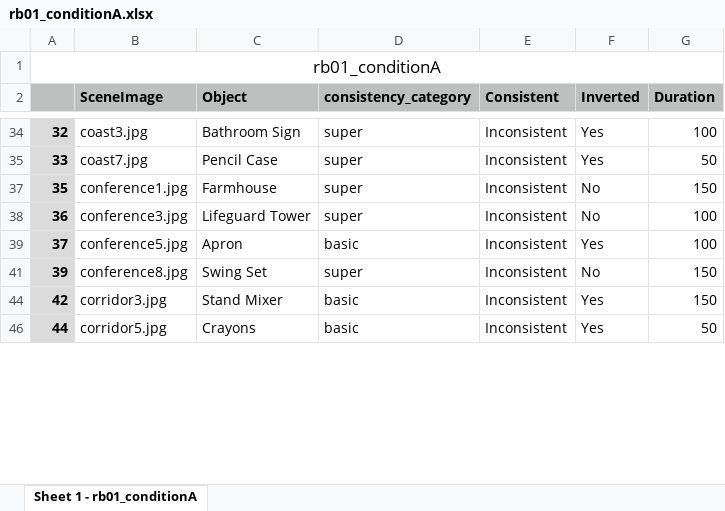
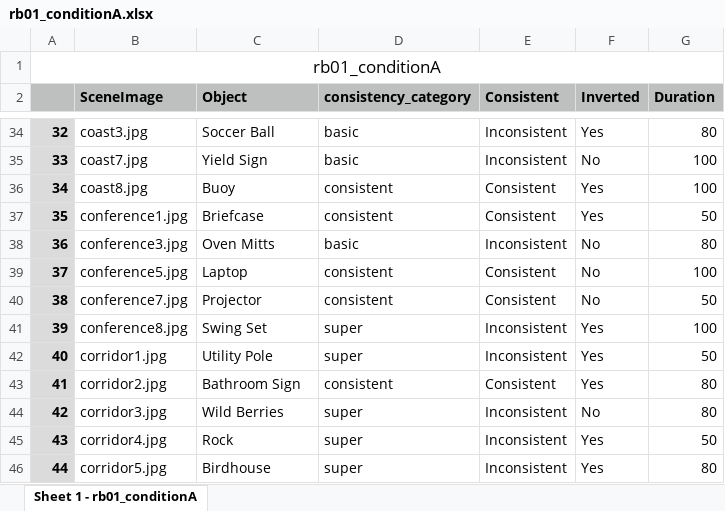
Before and after one commit to AlanZhihaoLu/inverted-scenes, an Excel workbook: Lists/rb01_conditionA.xlsx, sheet Sheet 1 - rb01_conditionA, drawn as a sheet; only a part is shown, gaps mark what is left out; values as stored, in another font and other column widths than the file's, no borders; the diff covers the shown part only; the diff names each change by its address in the sheet, - before the commit and + after, or states it on an @@ line.

Commit message:
added conditionA

```diff
--- a/Lists/rb01_conditionA.xlsx (sheet Sheet 1 - rb01_conditionA)
+++ b/Lists/rb01_conditionA.xlsx (sheet Sheet 1 - rb01_conditionA)
-C34 (Object): Bathroom Sign
+C34 (Object): Soccer Ball
-D34:D35 (consistency_category): super
+D34:D35 (consistency_category): basic
-G34 (Duration): 100
+G34 (Duration): 80
-C35 (Object): Pencil Case
+C35 (Object): Yield Sign
-F35 (Inverted): Yes
+F35 (Inverted): No
-G35 (Duration): 50
+G35 (Duration): 100
@@ row 36 unhidden: 34 | coast8.jpg | Buoy | consistent | Consistent | Yes | 100 @@
-C37 (Object): Farmhouse
+C37 (Object): Briefcase
-D37 (consistency_category): super
+D37 (consistency_category): consistent
-E37 (Consistent): Inconsistent
+E37 (Consistent): Consistent
-F37 (Inverted): No
+F37 (Inverted): Yes
-G37 (Duration): 150
+G37 (Duration): 50
-C38 (Object): Lifeguard Tower
+C38 (Object): Oven Mitts
-D38 (consistency_category): super
+D38 (consistency_category): basic
-G38 (Duration): 100
+G38 (Duration): 80
-C39 (Object): Apron
+C39 (Object): Laptop
-D39 (consistency_category): basic
+D39 (consistency_category): consistent
-E39 (Consistent): Inconsistent
+E39 (Consistent): Consistent
-F39 (Inverted): Yes
+F39 (Inverted): No
+row 40: 38 | conference7.jpg | Projector | consistent | Consistent | No | 50
-F41 (Inverted): No
+F41 (Inverted): Yes
-G41 (Duration): 150
+G41 (Duration): 100
+row 42: 40 | corridor1.jpg | Utility Pole | super | Inconsistent | Yes | 50
+row 43: 41 | corridor2.jpg | Bathroom Sign | consistent | Consistent | Yes | 80
-C44 (Object): Stand Mixer
+C44 (Object): Wild Berries
-D44 (consistency_category): basic
+D44 (consistency_category): super
-F44 (Inverted): Yes
+F44 (Inverted): No
-G44 (Duration): 150
+G44 (Duration): 80
+row 45: 43 | corridor4.jpg | Rock | super | Inconsistent | Yes | 50
-C46 (Object): Crayons
+C46 (Object): Birdhouse
-D46 (consistency_category): basic
+D46 (consistency_category): super
-G46 (Duration): 50
+G46 (Duration): 80
```
Also changed, not shown: 49 added rows, 6 hidden or unhidden rows and 179 edited cells elsewhere in this sheet, hidden cells, Lists/rb01_list.xlsx, 29 other files.
